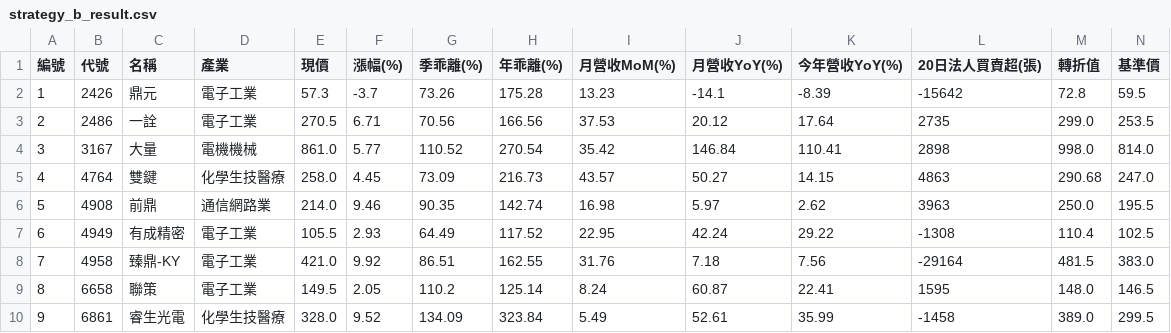
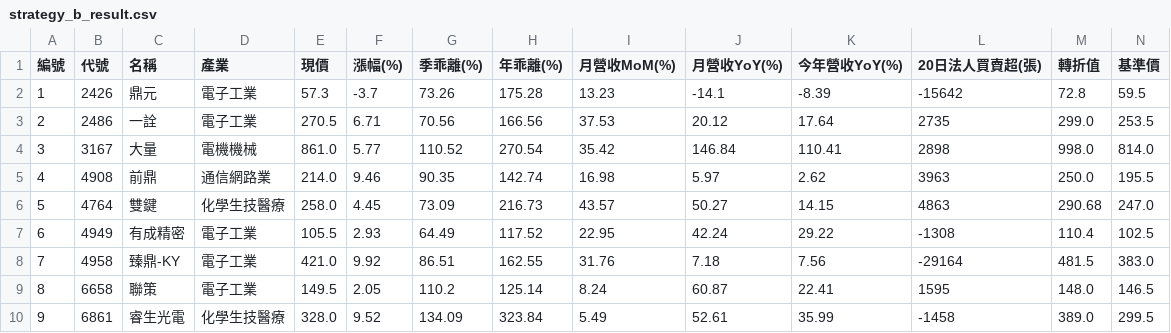
Before and after one commit to chiachan0108/quantum-scanner-web, a CSV file: strategy_b_result.csv, drawn as a sheet; only a part is shown; removed rows and columns are numbered as before the commit, all else as after; rows hold the shown columns only; the diff names each change by its address in the sheet, - before the commit and + after, or states it on an @@ line.

```diff
--- a/strategy_b_result.csv
+++ b/strategy_b_result.csv
-row 5: 4 | 4764 | 雙鍵 | 化學生技醫療 | 258.0 | 4.45 | 73.09 | 216.73 | 43.57 | 50.27 | 14.15 | 4863 | 290.68 | 247.0
-A5 (編號): 5
+A5 (編號): 4
+row 6: 5 | 4764 | 雙鍵 | 化學生技醫療 | 258.0 | 4.45 | 73.09 | 216.73 | 43.57 | 50.27 | 14.15 | 4863 | 290.68 | 247.0
```
Also changed, not shown: strategy_a_result.csv, strategy_d_result.csv, 8 other files.
